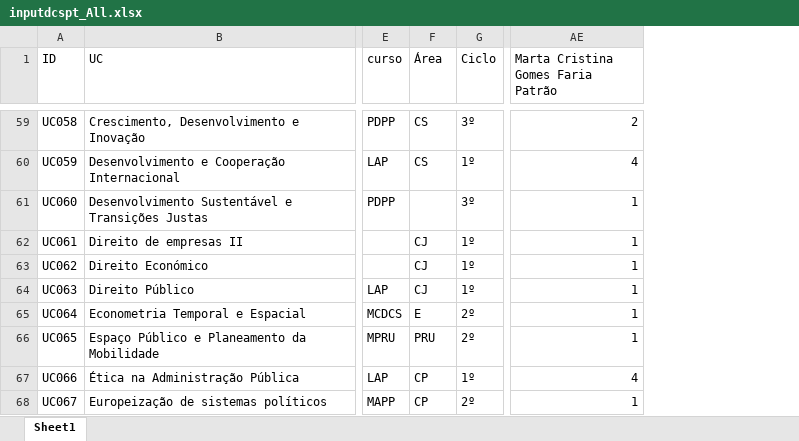
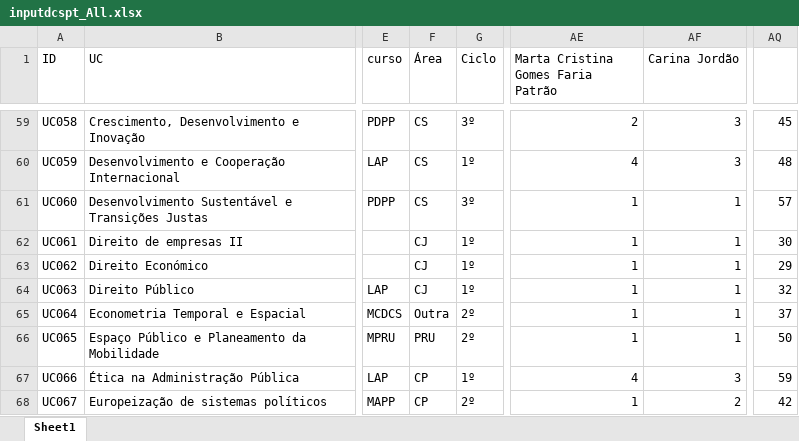
Before and after one commit to joaolourencomarques/DSD_resul_pref, an Excel workbook: inputdcspt_All.xlsx, sheet Sheet1, drawn as a sheet; only a part is shown, gaps mark what is left out; values as stored, in another font and other column widths than the file's, no cell formats; the diff covers the shown part only; the diff names each change by its address in the sheet, - before the commit and + after, or states it on an @@ line.

```diff
--- a/inputdcspt_All.xlsx (sheet Sheet1)
+++ b/inputdcspt_All.xlsx (sheet Sheet1)
+column AF (Carina Jordão), rows 59-68: 3 | 3 | 1 | 1 | 1 | 1 | 1 | 1 | 3 | 2
+column AQ, rows 59-68: 45 | 48 | 57 | 30 | 29 | 32 | 37 | 50 | 59 | 42
-F61 (Área): (empty)
+F61 (Área): CS
-F65 (Área): E
+F65 (Área): Outra
```
Also changed, not shown: 1 added row and 7 edited cells elsewhere in this sheet, cell formats, 1 other file.
